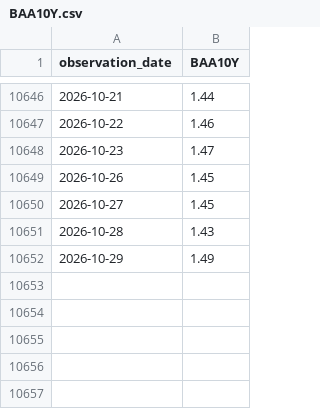
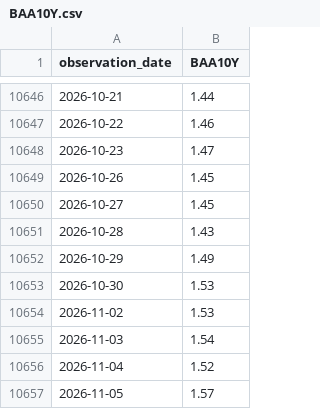
Before and after one commit to theodorewright11/macro_eco_dashboard, a CSV file: public/data/fred/BAA10Y.csv, drawn as a sheet; only a part is shown, gaps mark what is left out.

```diff
--- a/public/data/fred/BAA10Y.csv
+++ b/public/data/fred/BAA10Y.csv
@@ -10652 +10652,6 @@ observation_date,BAA10Y
 2026-10-29,1.49
+2026-10-30,1.53
+2026-11-02,1.53
+2026-11-03,1.54
+2026-11-04,1.52
+2026-11-05,1.57
```
Also changed, not shown: public/data/fred/DGS10.csv, public/data/fred/DGS2.csv, 13 other files.
